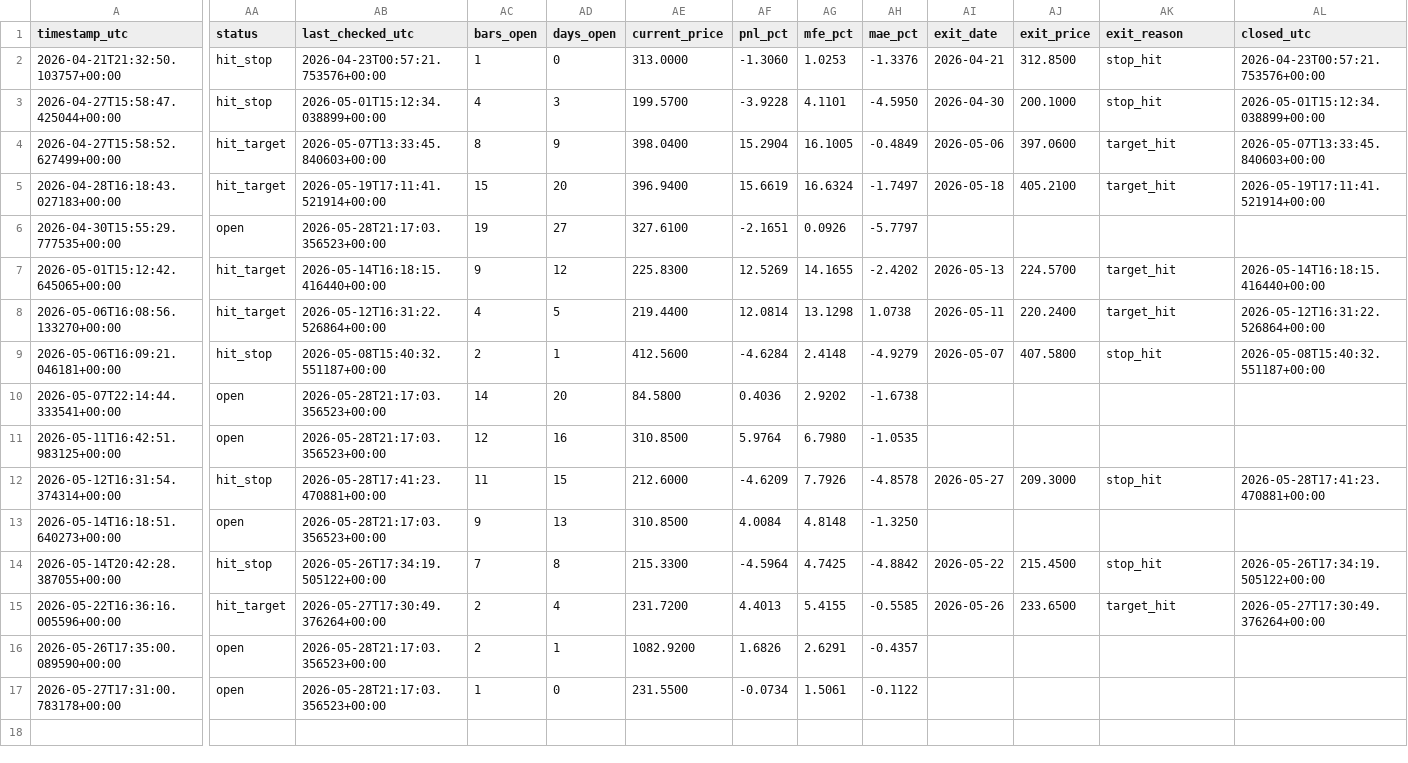
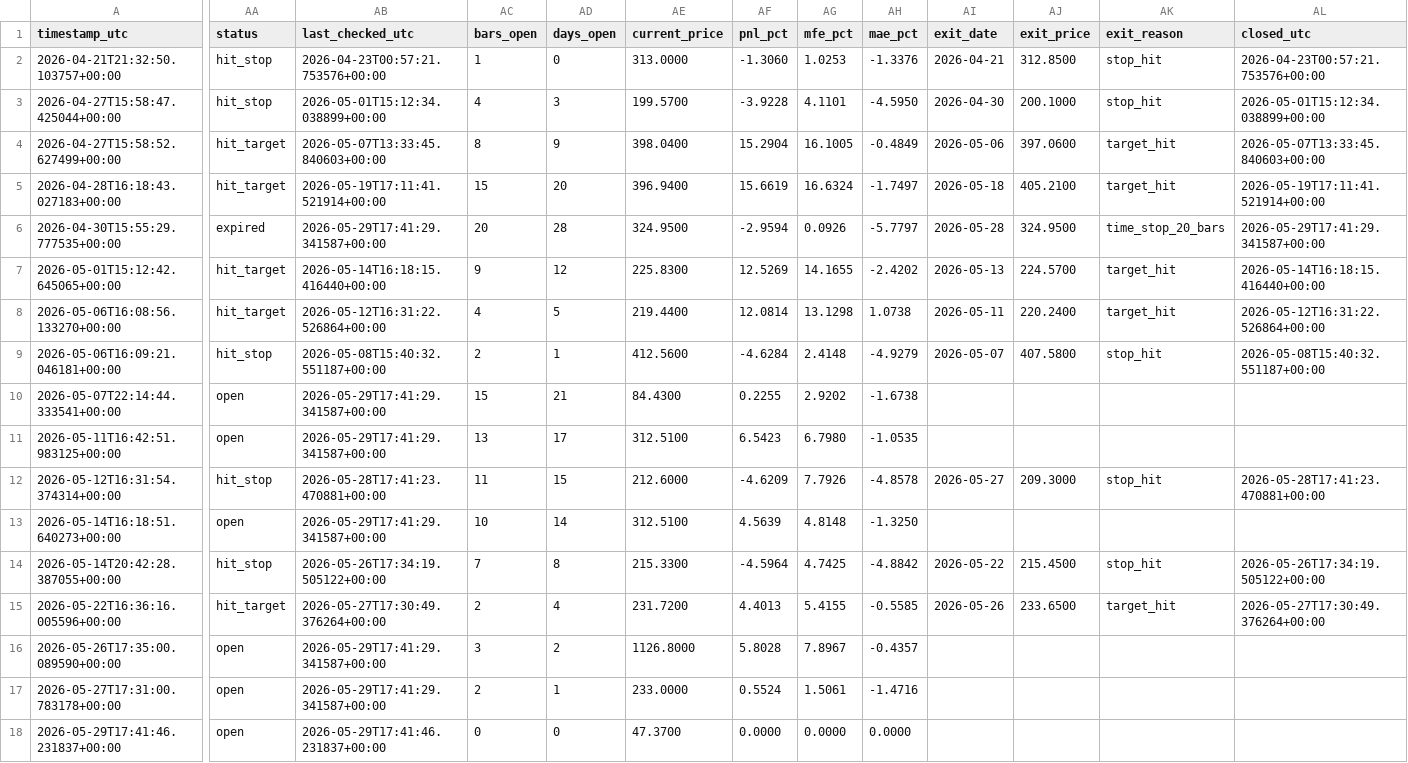
Before and after one commit to ronaldfj/nyse_price_alerts, a CSV file: alerts_history.csv, drawn as a sheet; only a part is shown, gaps mark what is left out; rows hold the shown columns only; the diff names each change by its address in the sheet, - before the commit and + after, or states it on an @@ line.

```diff
--- a/alerts_history.csv
+++ b/alerts_history.csv
-AA6 (status): open
+AA6 (status): expired
-AB6 (last_checked_utc): 2026-05-28T21:17:03.356523+00:00
+AB6 (last_checked_utc): 2026-05-29T17:41:29.341587+00:00
-AC6 (bars_open): 19
+AC6 (bars_open): 20
-AD6 (days_open): 27
+AD6 (days_open): 28
-AE6 (current_price): 327.6100
+AE6 (current_price): 324.9500
-AF6 (pnl_pct): -2.1651
+AF6 (pnl_pct): -2.9594
-AI6 (exit_date): (empty)
+AI6 (exit_date): 2026-05-28
-AJ6 (exit_price): (empty)
+AJ6 (exit_price): 324.9500
-AK6 (exit_reason): (empty)
+AK6 (exit_reason): time_stop_20_bars
-AL6 (closed_utc): (empty)
+AL6 (closed_utc): 2026-05-29T17:41:29.341587+00:00
-AB10:AB11 (last_checked_utc): 2026-05-28T21:17:03.356523+00:00
+AB10:AB11 (last_checked_utc): 2026-05-29T17:41:29.341587+00:00
-AC10 (bars_open): 14
+AC10 (bars_open): 15
-AD10 (days_open): 20
+AD10 (days_open): 21
-AE10 (current_price): 84.5800
+AE10 (current_price): 84.4300
-AF10 (pnl_pct): 0.4036
+AF10 (pnl_pct): 0.2255
-AC11 (bars_open): 12
+AC11 (bars_open): 13
-AD11 (days_open): 16
+AD11 (days_open): 17
-AE11 (current_price): 310.8500
+AE11 (current_price): 312.5100
-AF11 (pnl_pct): 5.9764
+AF11 (pnl_pct): 6.5423
-AB13 (last_checked_utc): 2026-05-28T21:17:03.356523+00:00
+AB13 (last_checked_utc): 2026-05-29T17:41:29.341587+00:00
-AC13 (bars_open): 9
+AC13 (bars_open): 10
-AD13 (days_open): 13
+AD13 (days_open): 14
-AE13 (current_price): 310.8500
+AE13 (current_price): 312.5100
-AF13 (pnl_pct): 4.0084
+AF13 (pnl_pct): 4.5639
-AB16:AB17 (last_checked_utc): 2026-05-28T21:17:03.356523+00:00
+AB16:AB17 (last_checked_utc): 2026-05-29T17:41:29.341587+00:00
-AC16 (bars_open): 2
+AC16 (bars_open): 3
-AD16 (days_open): 1
+AD16 (days_open): 2
-AE16 (current_price): 1082.9200
+AE16 (current_price): 1126.8000
-AF16 (pnl_pct): 1.6826
+AF16 (pnl_pct): 5.8028
-AG16 (mfe_pct): 2.6291
+AG16 (mfe_pct): 7.8967
-AC17 (bars_open): 1
+AC17 (bars_open): 2
-AD17 (days_open): 0
+AD17 (days_open): 1
-AE17 (current_price): 231.5500
+AE17 (current_price): 233.0000
-AF17 (pnl_pct): -0.0734
+AF17 (pnl_pct): 0.5524
-AH17 (mae_pct): -0.1122
+AH17 (mae_pct): -1.4716
+row 18: 2026-05-29T17:41:46.231837+00:00 | open | 2026-05-29T17:41:46.231837+00:00 | 0 | 0 | 47.3700 | 0.0000 | 0.0000 | 0.0000
```
Also changed, not shown: 1 other file.
